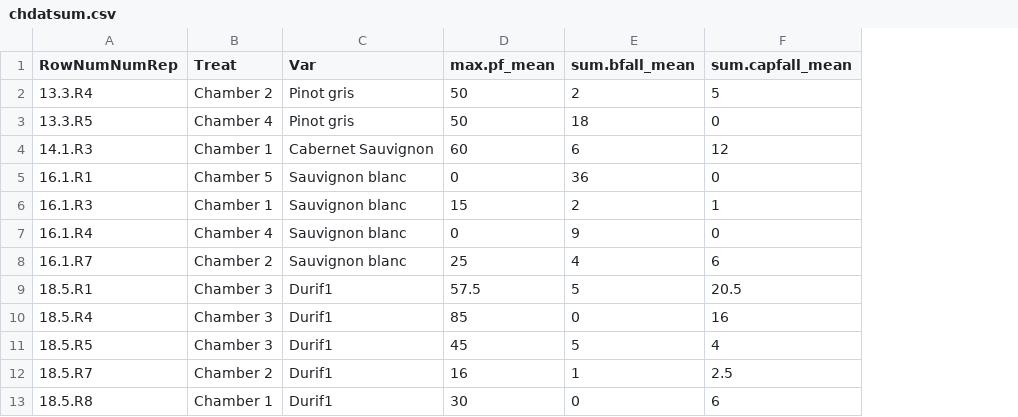
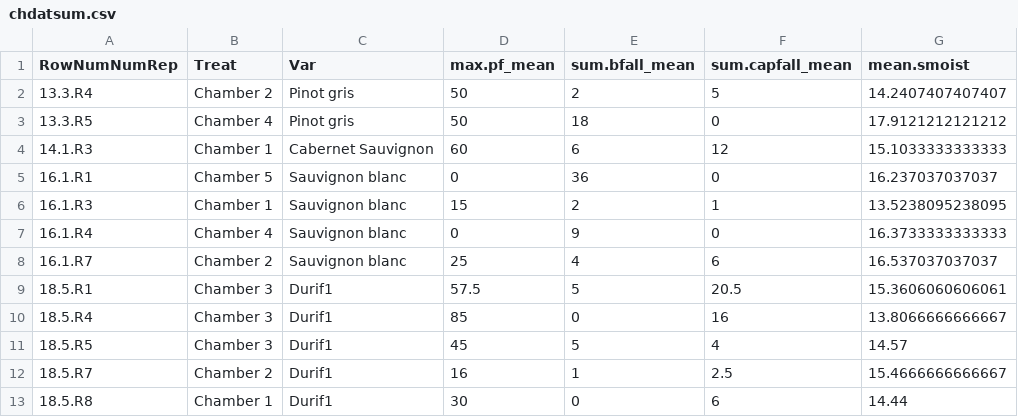
Before and after one commit to lizzieinvancouver/heattolerance, a CSV file: analyses/output/chdatsum.csv, drawn as a sheet; only a part is shown; the diff names each change by its address in the sheet, - before the commit and + after, or states it on an @@ line.

```diff
--- a/analyses/output/chdatsum.csv
+++ b/analyses/output/chdatsum.csv
+column G (mean.smoist), rows 2-13: 14.2407407407407 | 17.9121212121212 | 15.1033333333333 | 16.237037037037 | 13.5238095238095 | 16.3733333333333 | 16.537037037037 | 15.3606060606061 | 13.8066666666667 | 14.57 | 15.4666666666667 | 14.44
```
Also changed, not shown: 1 other file.
